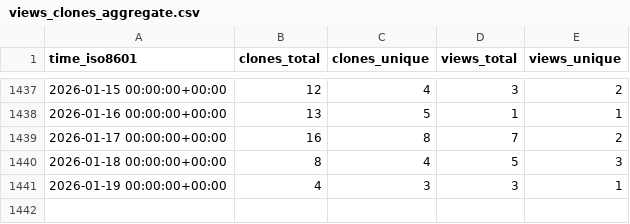
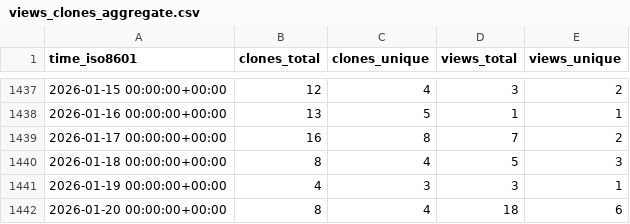
Before and after one commit to pcl1350306170/edukidgame, a CSV file: timmalich/edukiz/ghrs-data/views_clones_aggregate.csv, drawn as a sheet; only a part is shown, gaps mark what is left out.

```diff
--- a/timmalich/edukiz/ghrs-data/views_clones_aggregate.csv
+++ b/timmalich/edukiz/ghrs-data/views_clones_aggregate.csv
@@ -1441 +1441,2 @@ time_iso8601,clones_total,clones_unique,views_total,views_unique
 2026-01-19 00:00:00+00:00,4,3,3,1
+2026-01-20 00:00:00+00:00,8,4,18,6
```
Also changed, not shown: 1 other file.
